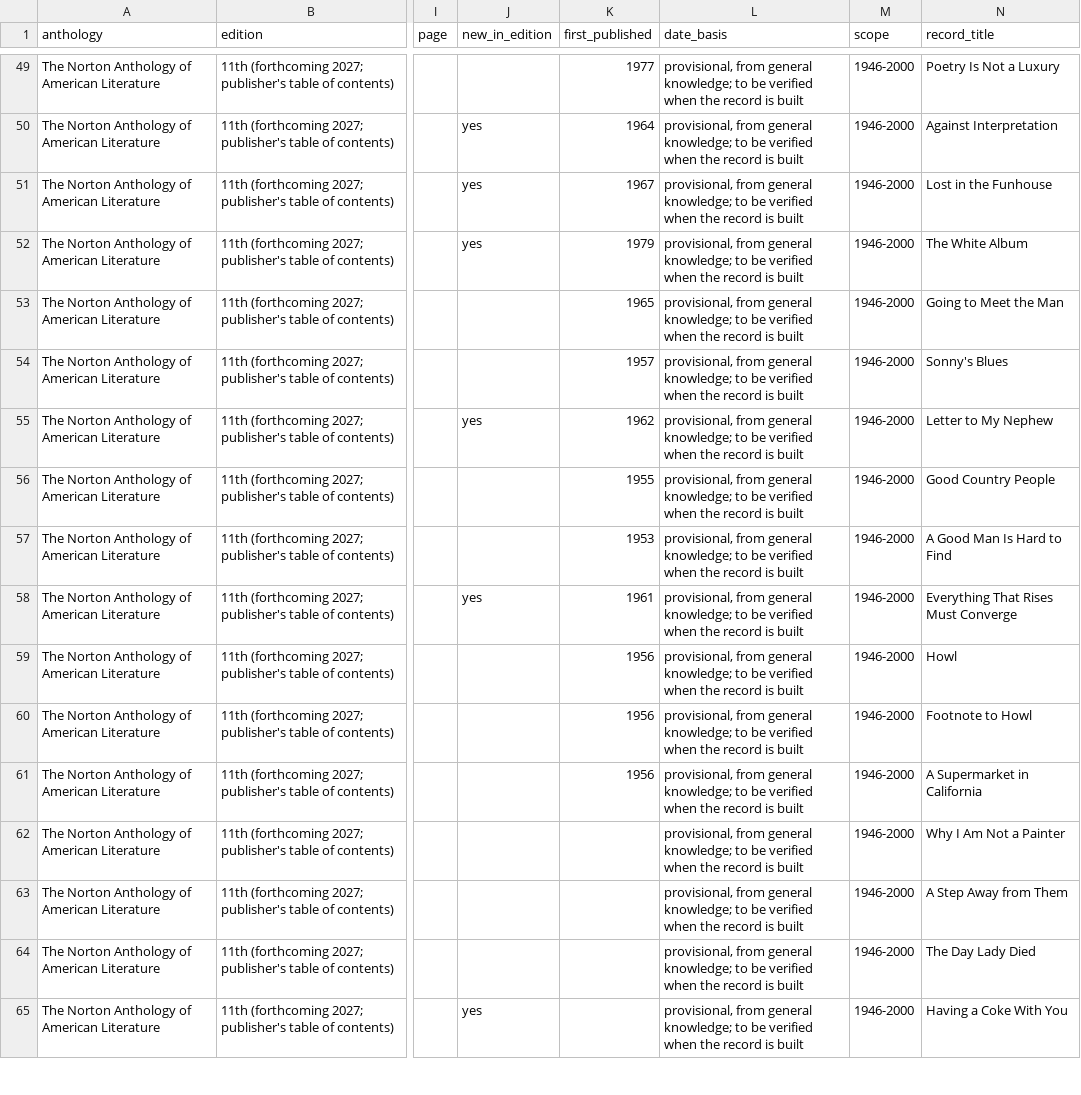
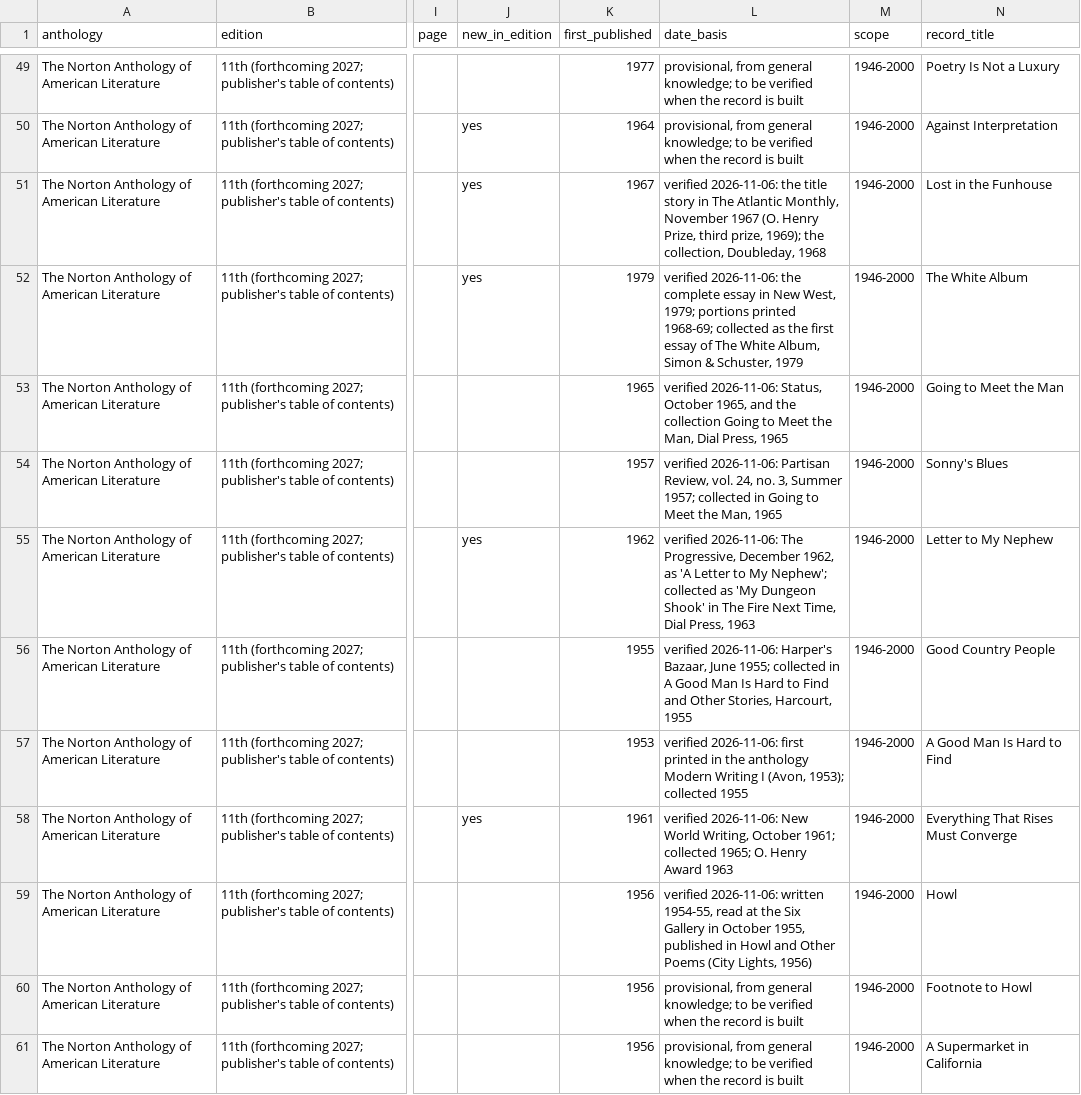
Before and after one commit to toeyelight-netizen/EnglishData, a CSV file: research/installment_10/lists/norton_naal_11e_vol_e.csv, drawn as a sheet; only a part is shown, gaps mark what is left out; the shorter side is filled out with more unchanged rows; the diff names each change by its address in the sheet, - before the commit and + after, or states it on an @@ line.

```diff
--- a/research/installment_10/lists/norton_naal_11e_vol_e.csv
+++ b/research/installment_10/lists/norton_naal_11e_vol_e.csv
-L51 (date_basis): provisional, from general knowledge; to be verified when the record is built
+L51 (date_basis): verified 2026-11-06: the title story in The Atlantic Monthly, November 1967 (O. Henry Prize, third prize, 1969); the collection, Doubleday, 1968
-L52 (date_basis): provisional, from general knowledge; to be verified when the record is built
+L52 (date_basis): verified 2026-11-06: the complete essay in New West, 1979; portions printed 1968-69; collected as the first essay of The White Album, Simon & Schuster, 1979
-L53 (date_basis): provisional, from general knowledge; to be verified when the record is built
+L53 (date_basis): verified 2026-11-06: Status, October 1965, and the collection Going to Meet the Man, Dial Press, 1965
-L54 (date_basis): provisional, from general knowledge; to be verified when the record is built
+L54 (date_basis): verified 2026-11-06: Partisan Review, vol. 24, no. 3, Summer 1957; collected in Going to Meet the Man, 1965
-L55 (date_basis): provisional, from general knowledge; to be verified when the record is built
+L55 (date_basis): verified 2026-11-06: The Progressive, December 1962, as 'A Letter to My Nephew'; collected as 'My Dungeon Shook' in The Fire Next Time, Dial Press, 1963
-L56 (date_basis): provisional, from general knowledge; to be verified when the record is built
+L56 (date_basis): verified 2026-11-06: Harper's Bazaar, June 1955; collected in A Good Man Is Hard to Find and Other Stories, Harcourt, 1955
-L57 (date_basis): provisional, from general knowledge; to be verified when the record is built
+L57 (date_basis): verified 2026-11-06: first printed in the anthology Modern Writing I (Avon, 1953); collected 1955
-L58 (date_basis): provisional, from general knowledge; to be verified when the record is built
+L58 (date_basis): verified 2026-11-06: New World Writing, October 1961; collected 1965; O. Henry Award 1963
-L59 (date_basis): provisional, from general knowledge; to be verified when the record is built
+L59 (date_basis): verified 2026-11-06: written 1954-55, read at the Six Gallery in October 1955, published in Howl and Other Poems (City Lights, 1956)
```
Also changed, not shown: documentation/INSTALLMENT_10_COVERAGE_MATRIX.csv, 14 other files.
